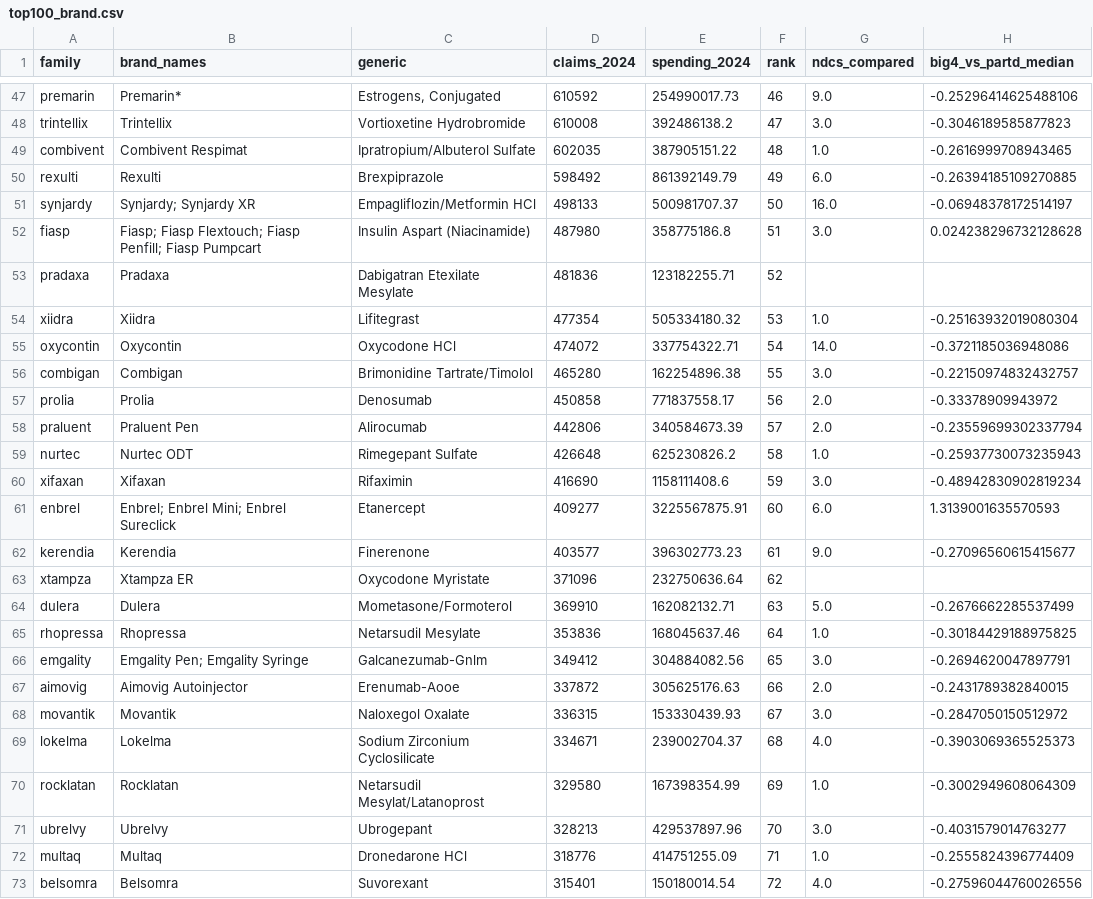
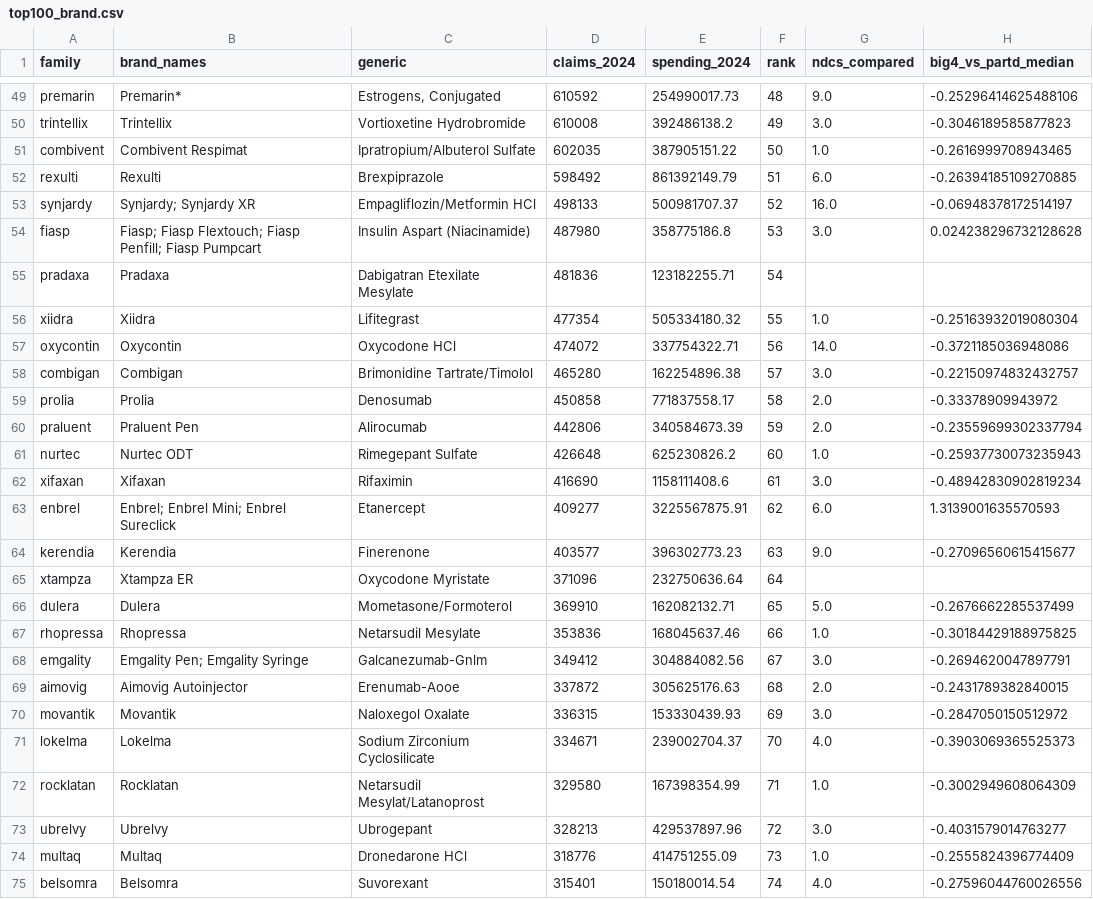
Before and after one commit to Data4ThePeople/VA_NADAC_Drug_Prices, a CSV file: data/work/top100_brand.csv, drawn as a sheet; only a part is shown, gaps mark what is left out; addresses are those after the commit; the diff covers the shown part only; the diff names each change by its address in the sheet, - before the commit and + after, or states it on an @@ line.

```diff
--- a/data/work/top100_brand.csv
+++ b/data/work/top100_brand.csv
-F49 (rank): 46
+F49 (rank): 48
-F50 (rank): 47
+F50 (rank): 49
-F51 (rank): 48
+F51 (rank): 50
-F52 (rank): 49
+F52 (rank): 51
-F53 (rank): 50
+F53 (rank): 52
-F54 (rank): 51
+F54 (rank): 53
-F55 (rank): 52
+F55 (rank): 54
-F56 (rank): 53
+F56 (rank): 55
-F57 (rank): 54
+F57 (rank): 56
-F58 (rank): 55
+F58 (rank): 57
-F59 (rank): 56
+F59 (rank): 58
-F60 (rank): 57
+F60 (rank): 59
-F61 (rank): 58
+F61 (rank): 60
-F62 (rank): 59
+F62 (rank): 61
-F63 (rank): 60
+F63 (rank): 62
-F64 (rank): 61
+F64 (rank): 63
-F65 (rank): 62
+F65 (rank): 64
-F66 (rank): 63
+F66 (rank): 65
-F67 (rank): 64
+F67 (rank): 66
-F68 (rank): 65
+F68 (rank): 67
-F69 (rank): 66
+F69 (rank): 68
-F70 (rank): 67
+F70 (rank): 69
-F71 (rank): 68
+F71 (rank): 70
-F72 (rank): 69
+F72 (rank): 71
-F73 (rank): 70
+F73 (rank): 72
-F74 (rank): 71
+F74 (rank): 73
-F75 (rank): 72
+F75 (rank): 74
```
Also changed, not shown: 2 added rows, 2 removed rows and 51 edited cells elsewhere in this file, data/work/basket.csv, data/work/tieout_claude.csv, 21 other files.
